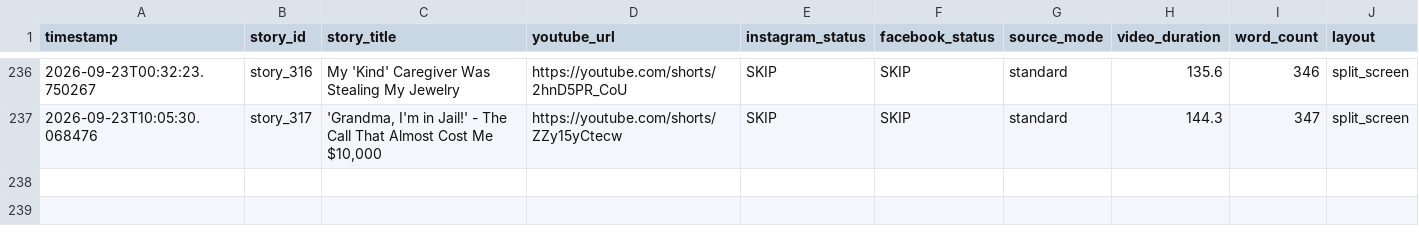
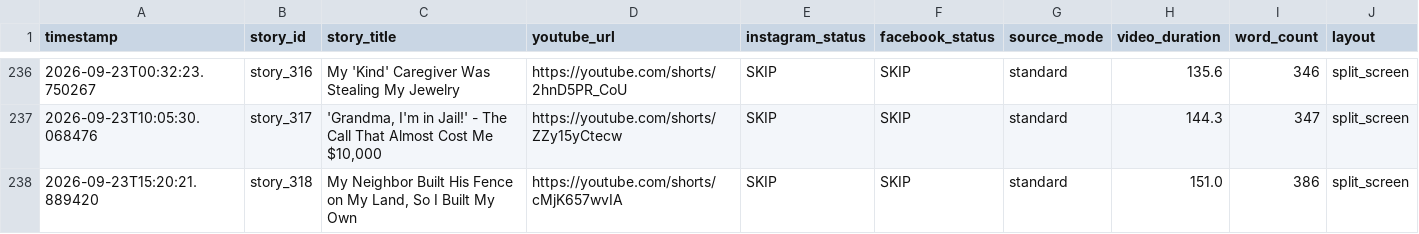
Before and after one commit to AddyCuber/reels-on-rails, a CSV file: upload_log.csv, drawn as a sheet; only a part is shown, gaps mark what is left out; the diff names each change by its address in the sheet, - before the commit and + after, or states it on an @@ line.

```diff
--- a/upload_log.csv
+++ b/upload_log.csv
+row 238: 2026-09-23T15:20:21.889420 | story_318 | My Neighbor Built His Fence on My Land, So I Built My Own | https://youtube.com/shorts/cMjK657wvIA | SKIP | SKIP | standard | 151.0 | 386 | split_screen
```
Also changed, not shown: 3 other files.
